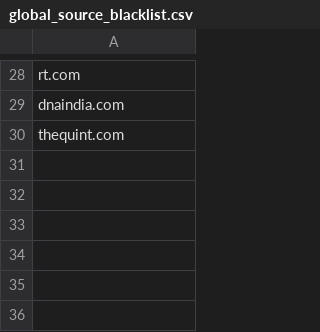
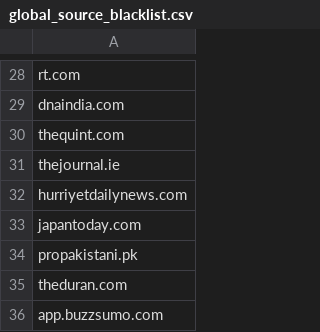
Before and after one commit to Yoonicornn/COMP-370-Final-Project, a CSV file: config/global_source_blacklist.csv, drawn as a sheet; only a part is shown, gaps mark what is left out; the diff names each change by its address in the sheet, - before the commit and + after, or states it on an @@ line.

```diff
--- a/config/global_source_blacklist.csv
+++ b/config/global_source_blacklist.csv
+row 31: thejournal.ie
+row 32: hurriyetdailynews.com
+row 33: japantoday.com
+row 34: propakistani.pk
+row 35: theduran.com
+row 36: app.buzzsumo.com
```
Also changed, not shown: 6 other files.
